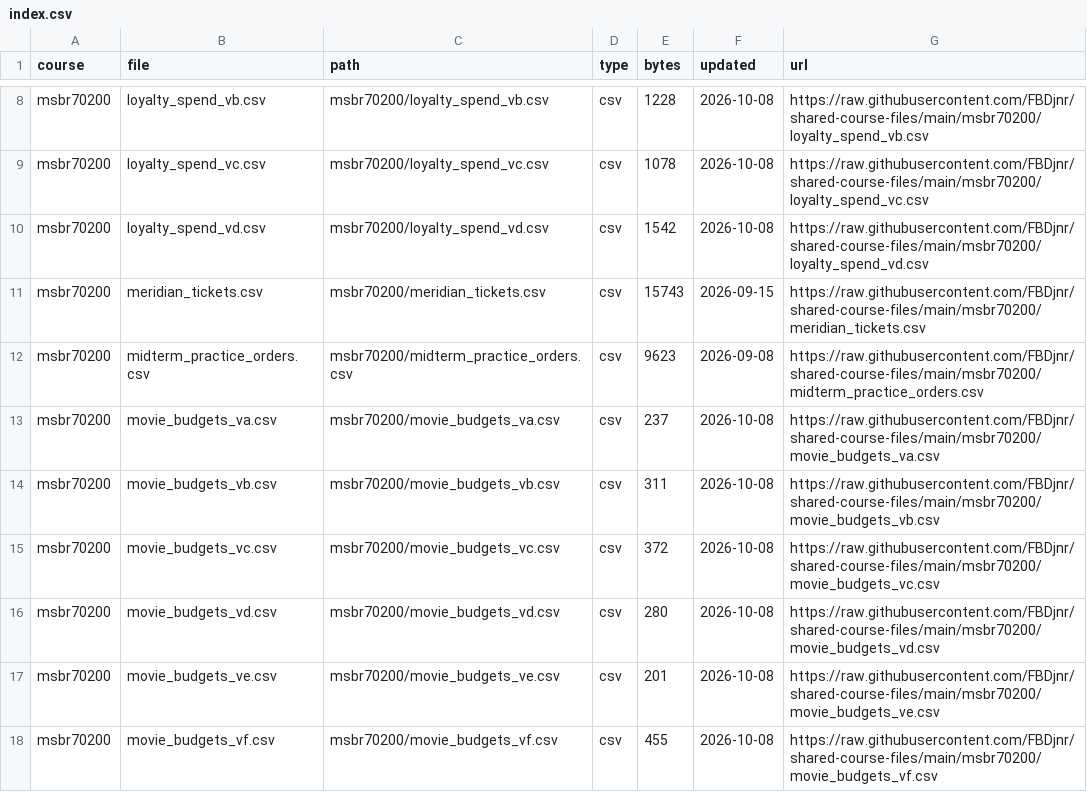
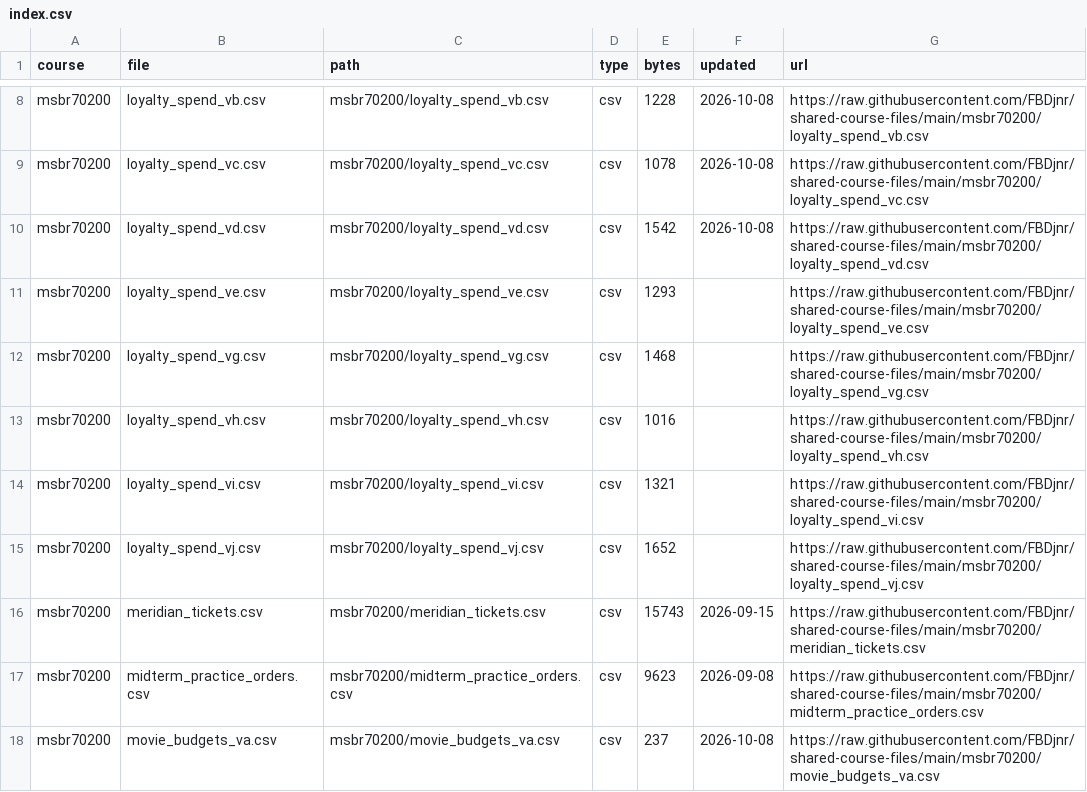
Before and after one commit to FBDjnr/shared-course-files, a CSV file: index.csv, drawn as a sheet; only a part is shown, gaps mark what is left out; the shorter side is filled out with more unchanged rows.

Commit message:
Add loyalty_spend_ve, vg, vh, vi, vj for the MSBR 70200 final exam regression question

```diff
--- a/index.csv
+++ b/index.csv
@@ -10,2 +10,7 @@ msbr70200,loyalty_spend_vc.csv,msbr70200/loyalty_spend_vc.csv,csv,1078,2026-10-0
 msbr70200,loyalty_spend_vd.csv,msbr70200/loyalty_spend_vd.csv,csv,1542,2026-10-08,https://raw.githubusercontent.com/FBDjnr/shared-course-files/main/msbr70200/loyalty_spend_vd.csv
+msbr70200,loyalty_spend_ve.csv,msbr70200/loyalty_spend_ve.csv,csv,1293,,https://raw.githubusercontent.com/FBDjnr/shared-course-files/main/msbr70200/loyalty_spend_ve.csv
+msbr70200,loyalty_spend_vg.csv,msbr70200/loyalty_spend_vg.csv,csv,1468,,https://raw.githubusercontent.com/FBDjnr/shared-course-files/main/msbr70200/loyalty_spend_vg.csv
+msbr70200,loyalty_spend_vh.csv,msbr70200/loyalty_spend_vh.csv,csv,1016,,https://raw.githubusercontent.com/FBDjnr/shared-course-files/main/msbr70200/loyalty_spend_vh.csv
+msbr70200,loyalty_spend_vi.csv,msbr70200/loyalty_spend_vi.csv,csv,1321,,https://raw.githubusercontent.com/FBDjnr/shared-course-files/main/msbr70200/loyalty_spend_vi.csv
+msbr70200,loyalty_spend_vj.csv,msbr70200/loyalty_spend_vj.csv,csv,1652,,https://raw.githubusercontent.com/FBDjnr/shared-course-files/main/msbr70200/loyalty_spend_vj.csv
 msbr70200,meridian_tickets.csv,msbr70200/meridian_tickets.csv,csv,15743,2026-09-15,https://raw.githubusercontent.com/FBDjnr/shared-course-files/main/msbr70200/meridian_tickets.csv
```
Also changed, not shown: msbr70200/index.csv, 5 other files.
